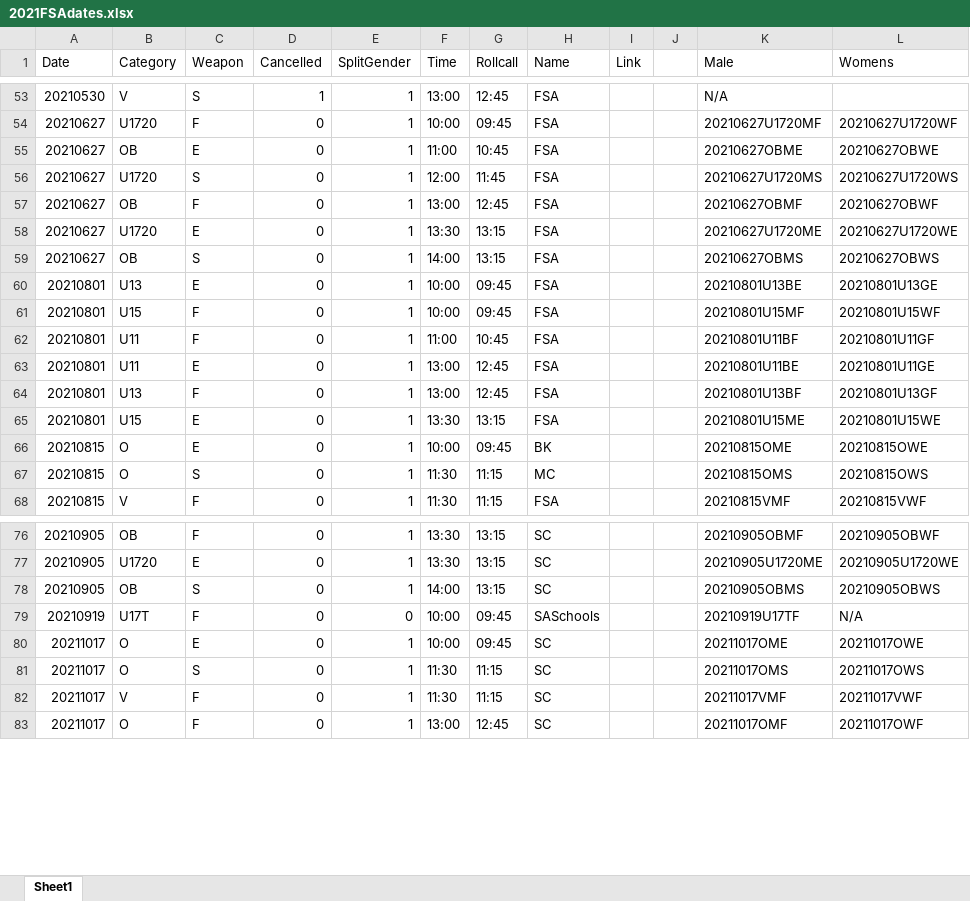
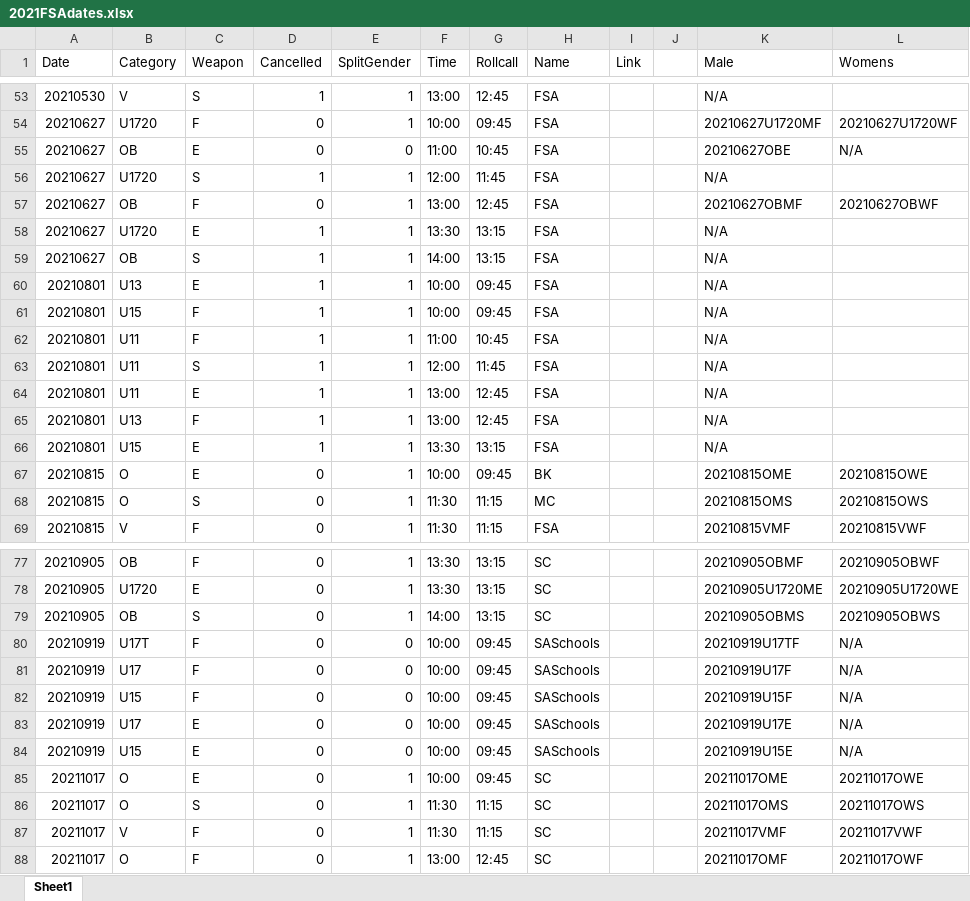
Before and after one commit to stuartmarshall87/FencingSAResults2, an Excel workbook: 2021/2021FSAdates.xlsx, sheet Sheet1, drawn as a sheet; only a part is shown, gaps mark what is left out; values as stored, in another font and other column widths than the file's, no borders; table styles not drawn; addresses are those after the commit; the diff names each change by its address in the sheet, - before the commit and + after, or states it on an @@ line.

```diff
--- a/2021/2021FSAdates.xlsx (sheet Sheet1)
+++ b/2021/2021FSAdates.xlsx (sheet Sheet1)
-E55 (SplitGender): 1
+E55 (SplitGender): 0
-K55 (Male): 20210627OBME
+K55 (Male): 20210627OBE
-L55 (Womens): 20210627OBWE
+L55 (Womens): N/A
-D56 (Cancelled): 0
+D56 (Cancelled): 1
-K56 (Male): 20210627U1720MS
+K56 (Male): N/A
-L56 (Womens): 20210627U1720WS
+L56 (Womens): (empty)
-D58:D62 (Cancelled): 0
+D58:D62 (Cancelled): 1
-K58 (Male): 20210627U1720ME
+K58 (Male): N/A
-L58 (Womens): 20210627U1720WE
+L58 (Womens): (empty)
-K59 (Male): 20210627OBMS
+K59 (Male): N/A
-L59 (Womens): 20210627OBWS
+L59 (Womens): (empty)
-K60 (Male): 20210801U13BE
+K60 (Male): N/A
-L60 (Womens): 20210801U13GE
+L60 (Womens): (empty)
-K61 (Male): 20210801U15MF
+K61 (Male): N/A
-L61 (Womens): 20210801U15WF
+L61 (Womens): (empty)
-K62 (Male): 20210801U11BF
+K62 (Male): N/A
-L62 (Womens): 20210801U11GF
+L62 (Womens): (empty)
+row 63: 20210801 | U11 | S | 1 | 1 | 12:00 | 11:45 | FSA |  |  | N/A
-D64:D66 (Cancelled): 0
+D64:D66 (Cancelled): 1
-K64 (Male): 20210801U11BE
+K64 (Male): N/A
-L64 (Womens): 20210801U11GE
+L64 (Womens): (empty)
-K65 (Male): 20210801U13BF
+K65 (Male): N/A
-L65 (Womens): 20210801U13GF
+L65 (Womens): (empty)
-K66 (Male): 20210801U15ME
+K66 (Male): N/A
-L66 (Womens): 20210801U15WE
+L66 (Womens): (empty)
+row 81: 20210919 | U17 | F | 0 | 0 | 10:00 | 09:45 | SASchools |  |  | 20210919U17F | N/A
+row 82: 20210919 | U15 | F | 0 | 0 | 10:00 | 09:45 | SASchools |  |  | 20210919U15F | N/A
+row 83: 20210919 | U17 | E | 0 | 0 | 10:00 | 09:45 | SASchools |  |  | 20210919U17E | N/A
+row 84: 20210919 | U15 | E | 0 | 0 | 10:00 | 09:45 | SASchools |  |  | 20210919U15E | N/A
```
Also changed, not shown: 2021/FSARankings2021.xlsx, 12 other files.
